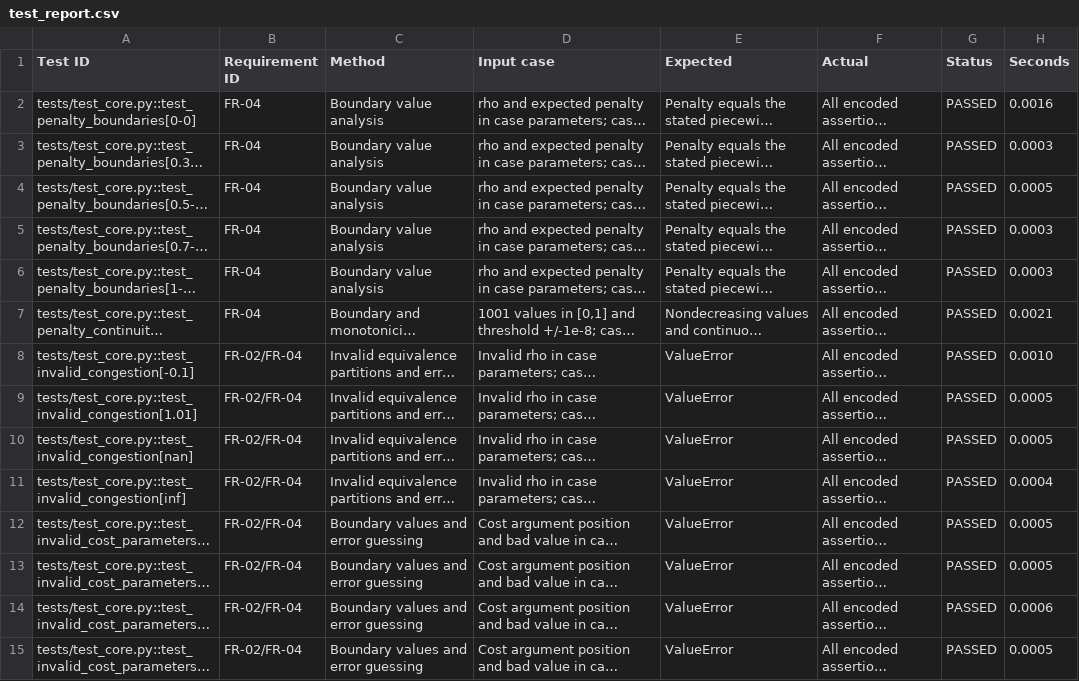
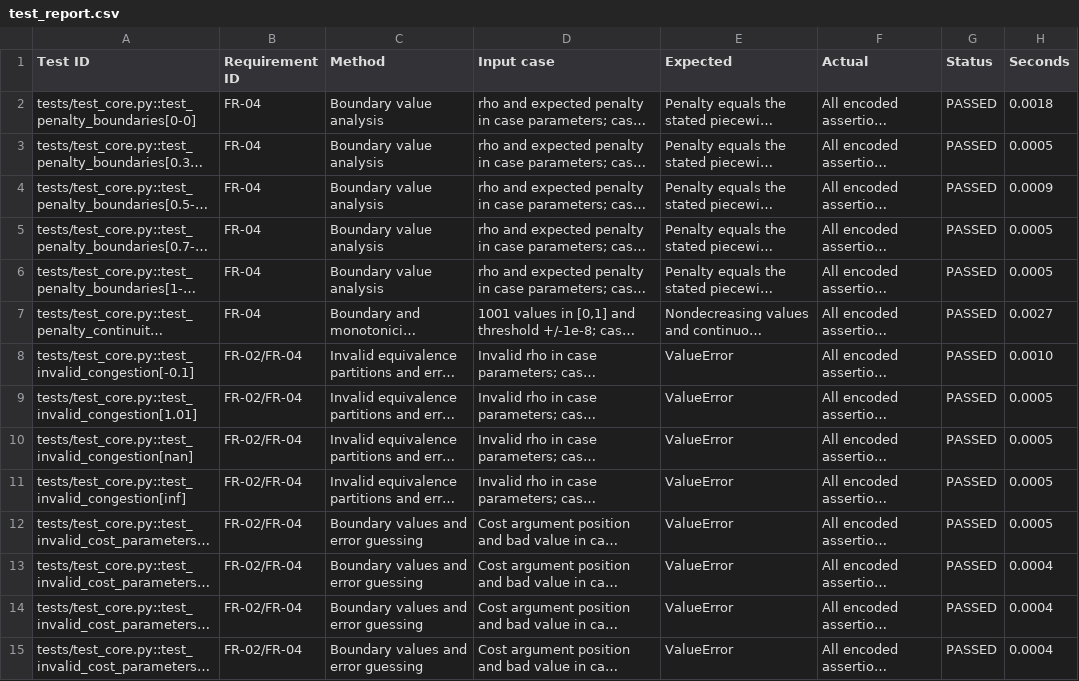
Before and after one commit to oceankesarwani/Smart-transport-system, a CSV file: results/test_report.csv, drawn as a sheet; only a part is shown; long unchanged cells end in …; the diff covers the shown part only; the diff names each change by its address in the sheet, - before the commit and + after, or states it on an @@ line.

```diff
--- a/results/test_report.csv
+++ b/results/test_report.csv
-H2 (Seconds): 0.0016
+H2 (Seconds): 0.0018
-H3 (Seconds): 0.0003
+H3 (Seconds): 0.0005
-H4 (Seconds): 0.0005
+H4 (Seconds): 0.0009
-H5:H6 (Seconds): 0.0003
+H5:H6 (Seconds): 0.0005
-H7 (Seconds): 0.0021
+H7 (Seconds): 0.0027
-H11 (Seconds): 0.0004
+H11 (Seconds): 0.0005
-H13 (Seconds): 0.0005
+H13 (Seconds): 0.0004
-H14 (Seconds): 0.0006
+H14 (Seconds): 0.0004
-H15 (Seconds): 0.0005
+H15 (Seconds): 0.0004
```
Also changed, not shown: 55 edited cells elsewhere in this file, 9 other files.
